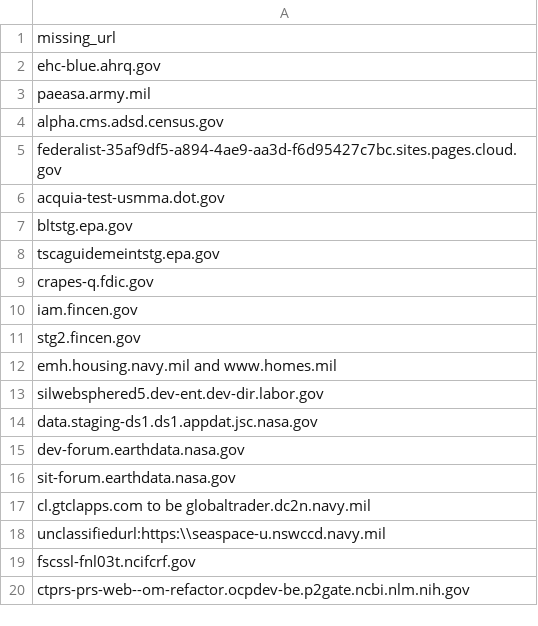
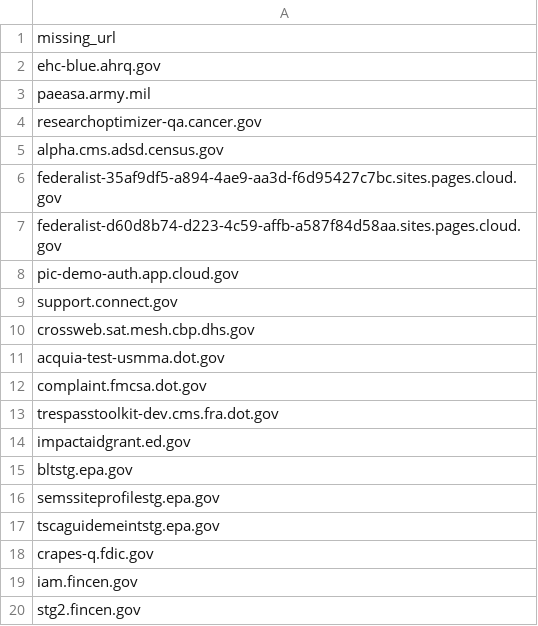
Before and after one commit to meefs/site-scanning-analysis, a CSV file: reports/missing-target-url-in-snapshot.csv, drawn as a sheet; only a part is shown; the shorter side is filled out with more unchanged rows; the diff covers the shown part only; the diff names each change by its address in the sheet, - before the commit and + after, or states it on an @@ line.

```diff
--- a/reports/missing-target-url-in-snapshot.csv
+++ b/reports/missing-target-url-in-snapshot.csv
+row 4: researchoptimizer-qa.cancer.gov
+row 7: federalist-d60d8b74-d223-4c59-affb-a587f84d58aa.sites.pages.cloud.gov
+row 8: pic-demo-auth.app.cloud.gov
+row 9: support.connect.gov
+row 10: crossweb.sat.mesh.cbp.dhs.gov
+row 12: complaint.fmcsa.dot.gov
+row 13: trespasstoolkit-dev.cms.fra.dot.gov
+row 14: impactaidgrant.ed.gov
+row 16: semssiteprofilestg.epa.gov
```
Also changed, not shown: 36 added rows, 1 removed row and 1 edited cell elsewhere in this file.
